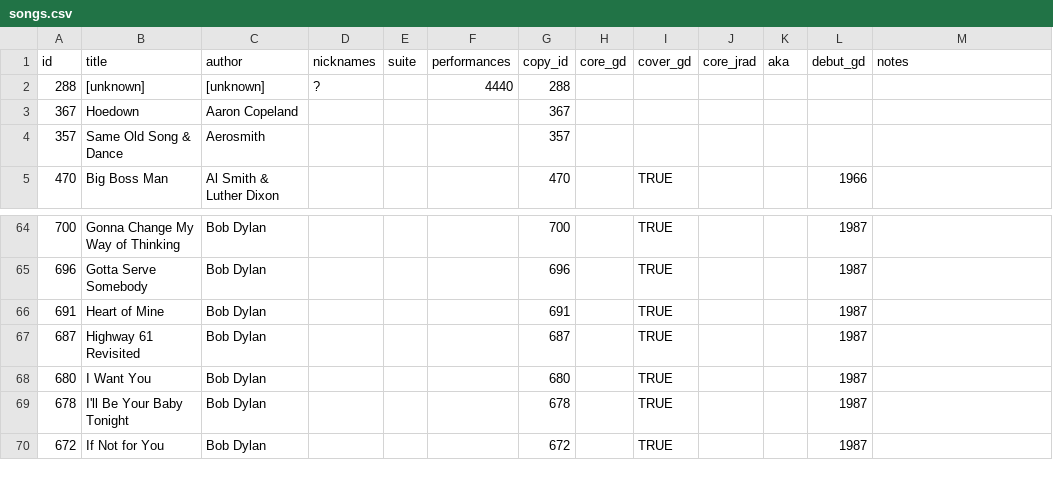
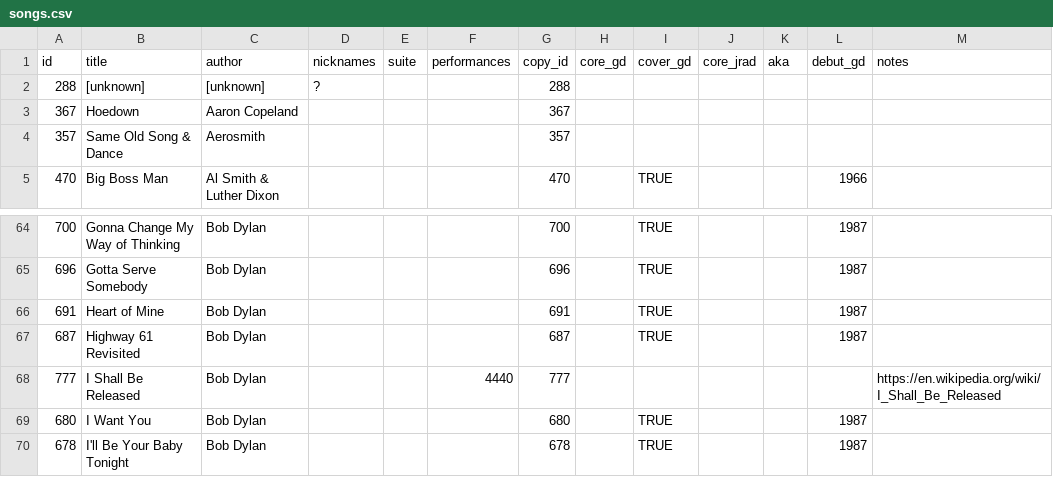
Before and after one commit to alxndr/almost-dead-net, a CSV file: src/data/csv/songs.csv, drawn as a sheet; only a part is shown, gaps mark what is left out; the shorter side is filled out with more unchanged rows.

Commit message:
data: fix new song

```diff
--- a/src/data/csv/songs.csv
+++ b/src/data/csv/songs.csv
@@ -1,3 +1,3 @@
 id,title,author,nicknames,suite,performances,copy_id,core_gd,cover_gd,core_jrad,aka,debut_gd,notes
-288,[unknown],[unknown],?,,4440,288,,,,,,
+288,[unknown],[unknown],?,,,288,,,,,,
 367,Hoedown,Aaron Copeland,,,,367,,,,,,
@@ -67,2 +67,3 @@ id,title,author,nicknames,suite,performances,copy_id,core_gd,cover_gd,core_jrad,
 687,Highway 61 Revisited,Bob Dylan,,,,687,,TRUE,,,1987,
+777,I Shall Be Released,Bob Dylan,,,4440,777,,,,,,https://en.wikipedia.org/wiki/I_Shall_Be_Released
 680,I Want You,Bob Dylan,,,,680,,TRUE,,,1987,
```
Also changed, not shown: src/data/csv/songperformances.csv.
